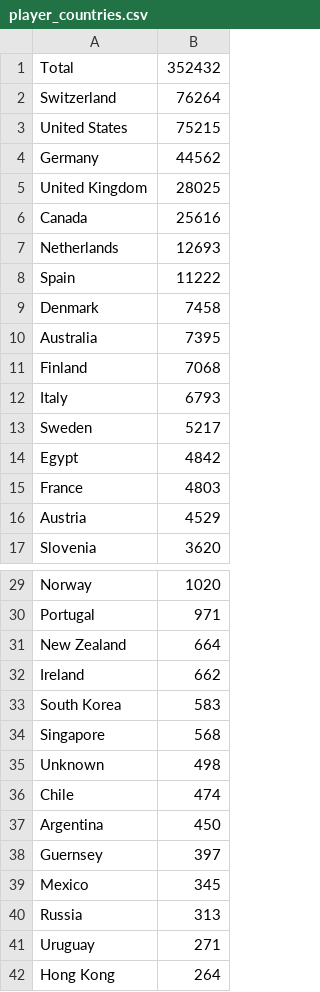
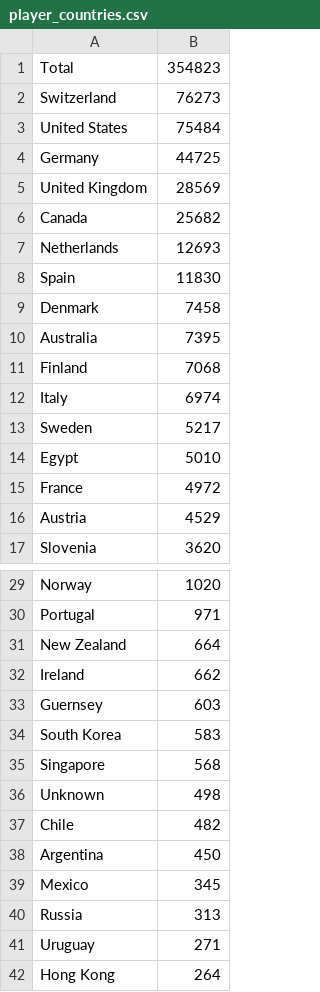
Before and after one commit to mattfel1/geoscents_stats, a CSV file: player_countries.csv, drawn as a sheet; only a part is shown, gaps mark what is left out.

```diff
--- a/player_countries.csv
+++ b/player_countries.csv
@@ -1,9 +1,9 @@
-Total                    ,352432
-Switzerland              ,76264
-United States            ,75215
-Germany                  ,44562
-United Kingdom           ,28025
-Canada                   ,25616
+Total                    ,354823
+Switzerland              ,76273
+United States            ,75484
+Germany                  ,44725
+United Kingdom           ,28569
+Canada                   ,25682
 Netherlands              ,12693
-Spain                    ,11222
+Spain                    ,11830
 Denmark                  ,7458
@@ -11,6 +11,6 @@ Australia                ,7395
 Finland                  ,7068
-Italy                    ,6793
+Italy                    ,6974
 Sweden                   ,5217
-Egypt                    ,4842
-France                   ,4803
+Egypt                    ,5010
+France                   ,4972
 Austria                  ,4529
@@ -32,2 +32,3 @@ New Zealand              ,664
 Ireland                  ,662
+Guernsey                 ,603
 South Korea              ,583
@@ -35,5 +36,4 @@ Singapore                ,568
 Unknown                  ,498
-Chile                    ,474
+Chile                    ,482
 Argentina                ,450
-Guernsey                 ,397
 Mexico                   ,345
```
Also changed, not shown: 16 other files.
